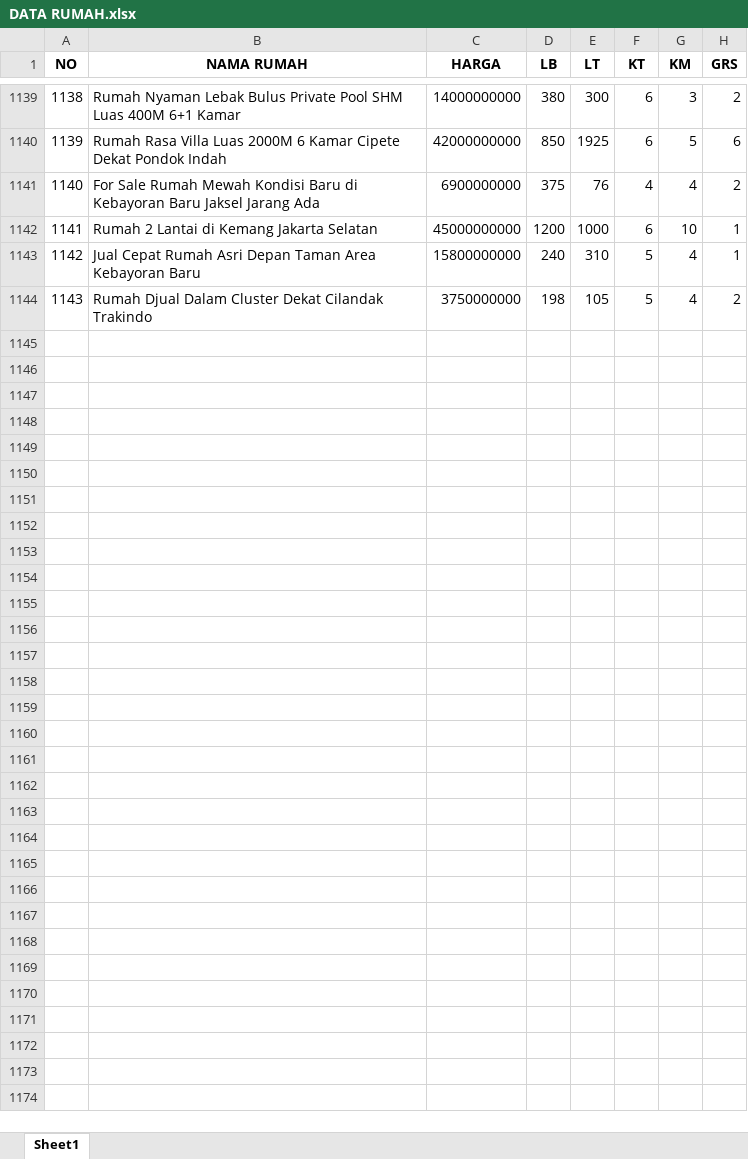
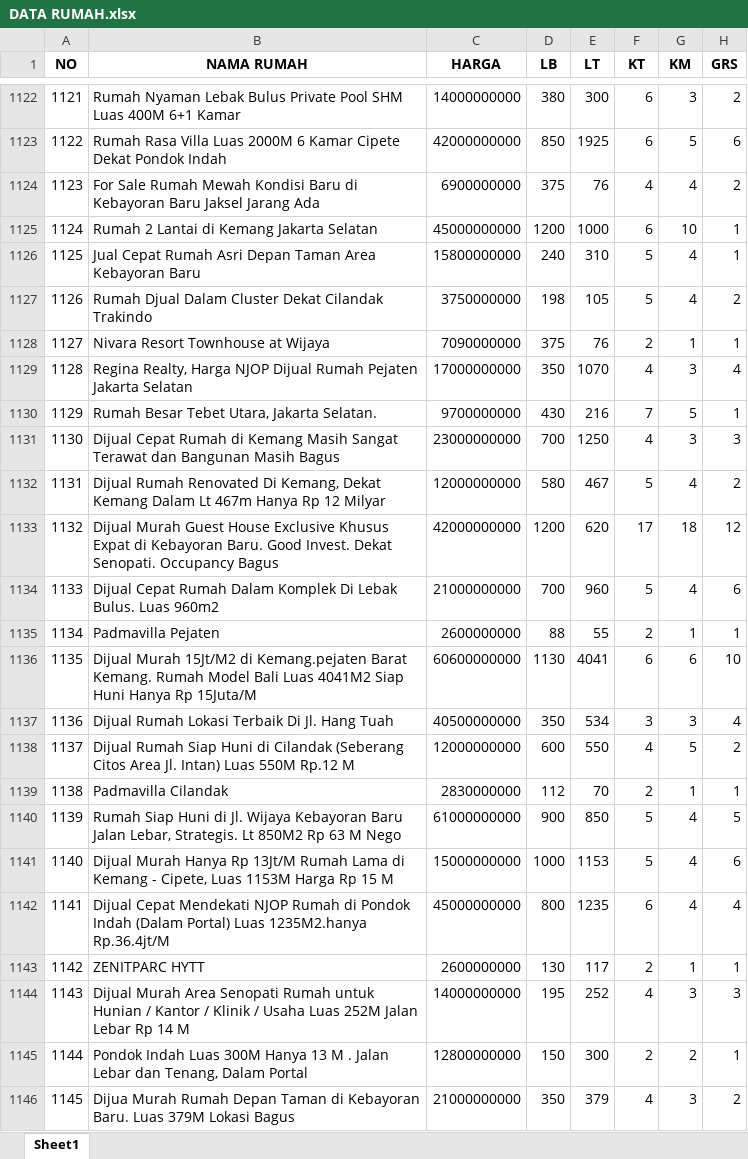
Before and after one commit to barunaxyz/PrediksiHargaRumah, an Excel workbook: data/raw/DATA RUMAH.xlsx, sheet Sheet1, drawn as a sheet; only a part is shown, gaps mark what is left out; values as stored, in another font and other column widths than the file's, no borders; the diff covers the shown part only; the diff names each change by its address in the sheet, - before the commit and + after, or states it on an @@ line.

```diff
--- a/data/raw/DATA RUMAH.xlsx (sheet Sheet1)
+++ b/data/raw/DATA RUMAH.xlsx (sheet Sheet1)
@@ column A (NO) renumbered between rows 1065 and 1127 @@
@@ row 1121 moved to row 1128: 1127 @@
+row 1129: 1128 | Regina Realty, Harga NJOP Dijual Rumah Pejaten Jakarta Selatan | 17000000000 | 350 | 1070 | 4 | 3 | 4
+row 1130: 1129 | Rumah Besar Tebet Utara, Jakarta Selatan. | 9700000000 | 430 | 216 | 7 | 5 | 1
+row 1131: 1130 | Dijual Cepat Rumah di Kemang Masih Sangat Terawat dan Bangunan Masih Bagus | 23000000000 | 700 | 1250 | 4 | 3 | 3
+row 1132: 1131 | Dijual Rumah Renovated Di Kemang, Dekat Kemang Dalam Lt 467m Hanya Rp 12 Milyar | 12000000000 | 580 | 467 | 5 | 4 | 2
@@ row 1113 moved to row 1133: 1132 @@
@@ row 1114 moved to row 1134: 1133 @@
@@ row 1128 moved to row 1135: 1134 @@
+row 1136: 1135 | Dijual Murah 15Jt/M2 di Kemang.pejaten Barat Kemang. Rumah Model Bali Luas 4041M2 Siap Huni Hanya Rp 15Juta/M | 60600000000 | 1130 | 4041 | 6 | 6 | 10
@@ row 1116 moved to row 1137: 1136 @@
@@ row 1117 moved to row 1138: 1137 @@
@@ row 1132 moved to row 1139: 1138 @@
@@ row 1119 moved to row 1140: 1139 @@
+row 1141: 1140 | Dijual Murah Hanya Rp 13Jt/M Rumah Lama di Kemang - Cipete, Luas 1153M Harga Rp 15 M | 15000000000 | 1000 | 1153 | 5 | 4 | 6
+row 1142: 1141 | Dijual Cepat Mendekati NJOP Rumah di Pondok Indah (Dalam Portal) Luas 1235M2.hanya Rp.36.4jt/M | 45000000000 | 800 | 1235 | 6 | 4 | 4
@@ row 1136 moved to row 1143: 1142 @@
+row 1144: 1143 | Dijual Murah Area Senopati Rumah untuk Hunian / Kantor / Klinik / Usaha Luas 252M Jalan Lebar Rp 14 M | 14000000000 | 195 | 252 | 4 | 3 | 3
+row 1145: 1144 | Pondok Indah Luas 300M Hanya 13 M . Jalan Lebar dan Tenang, Dalam Portal | 12800000000 | 150 | 300 | 2 | 2 | 1
+row 1146: 1145 | Dijua Murah Rumah Depan Taman di Kebayoran Baru. Luas 379M Lokasi Bagus | 21000000000 | 350 | 379 | 4 | 3 | 2
```
Also changed, not shown: 18 added rows, 1 removed row and 7 moved rows elsewhere in this sheet, 2 other files.
